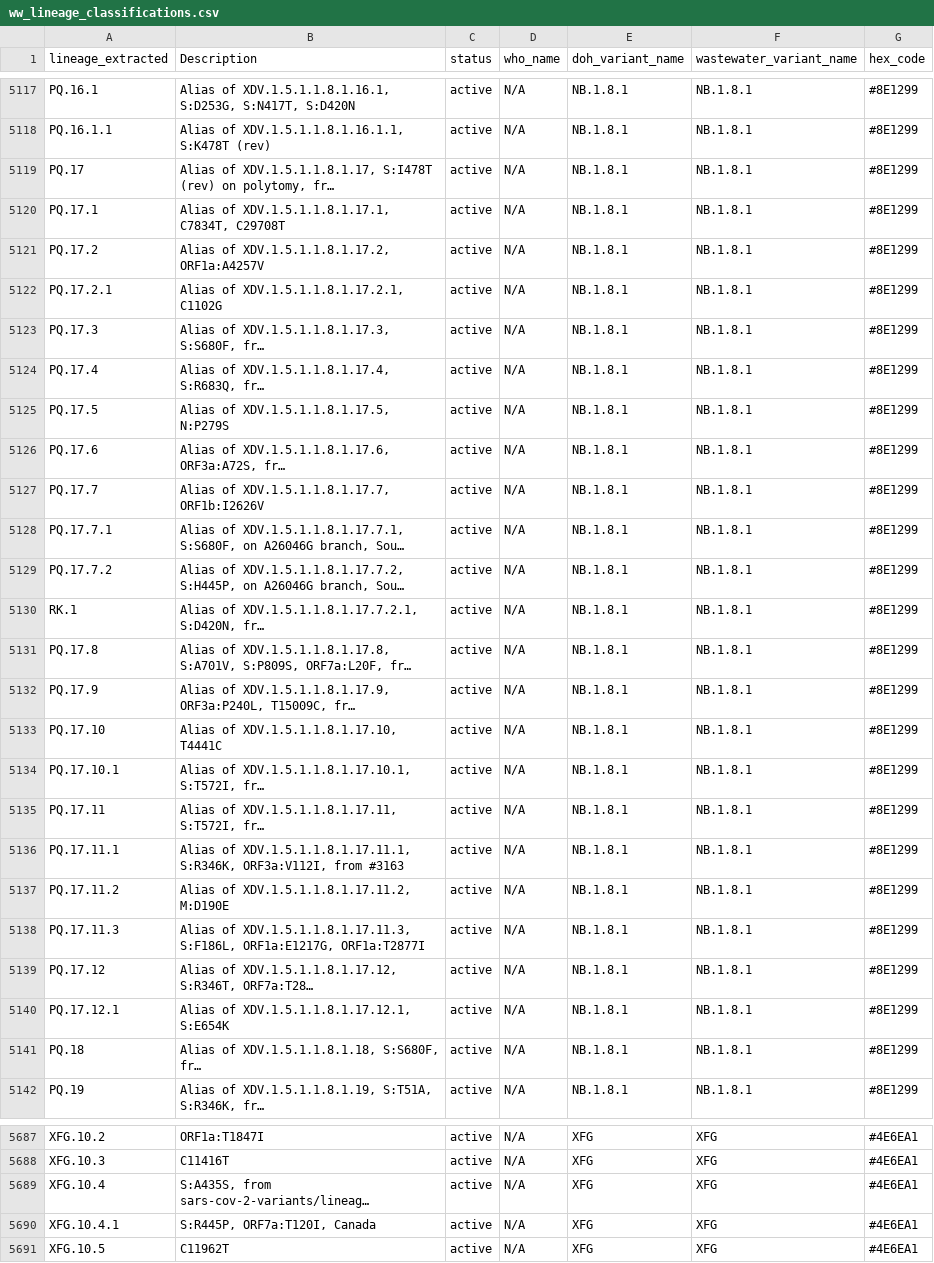
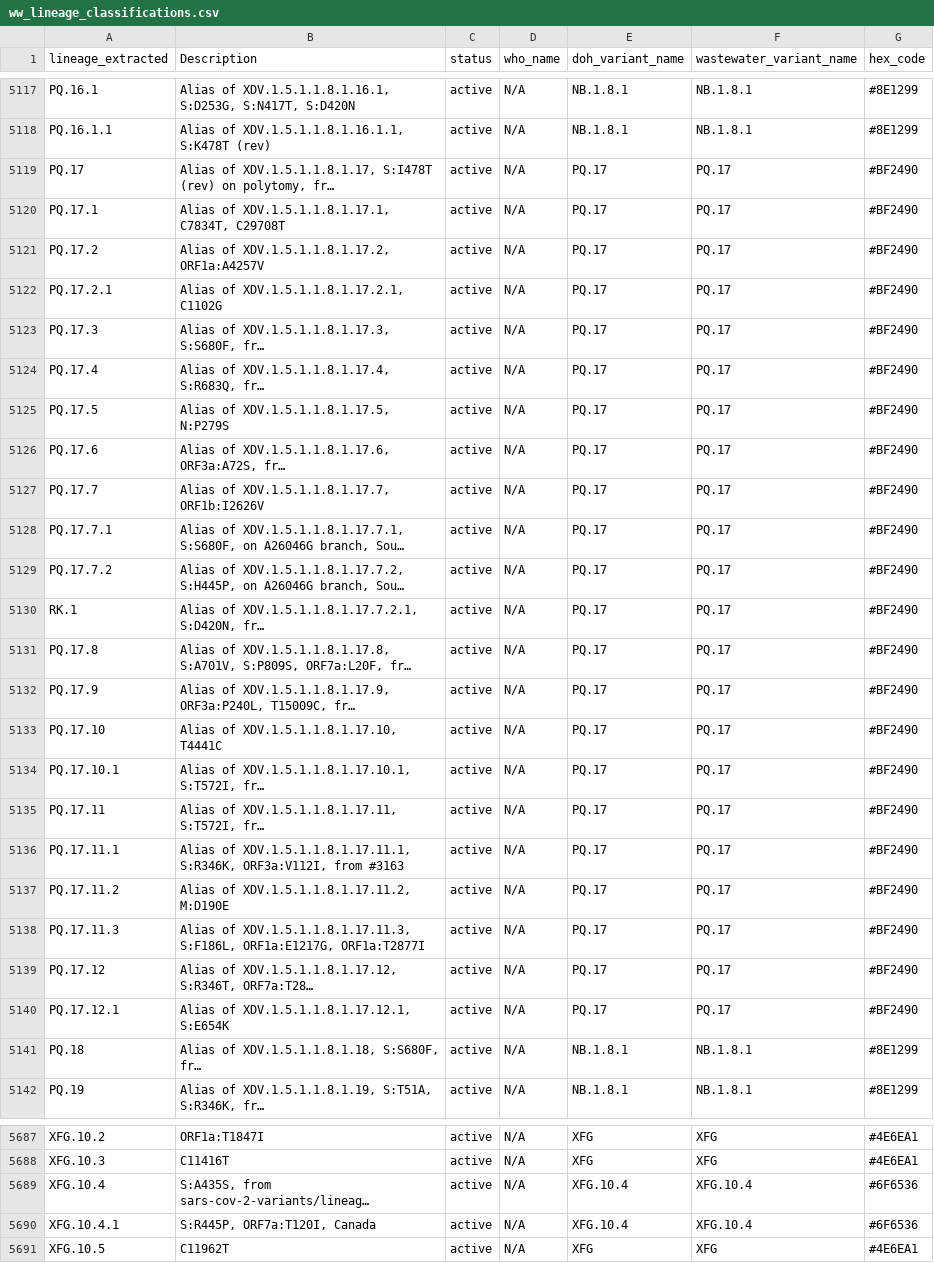
Before and after one commit to NW-PaGe/lineage_classifications, a CSV file: data/ww_lineage_classifications.csv, drawn as a sheet; only a part is shown, gaps mark what is left out; long unchanged cells end in …; the diff covers the shown part only; the diff names each change by its address in the sheet, - before the commit and + after, or states it on an @@ line.

```diff
--- a/data/ww_lineage_classifications.csv
+++ b/data/ww_lineage_classifications.csv
-E5119:E5140 (doh_variant_name): NB.1.8.1
+E5119:E5140 (doh_variant_name): PQ.17
-F5119:F5140 (wastewater_variant_name): NB.1.8.1
+F5119:F5140 (wastewater_variant_name): PQ.17
-G5119:G5140 (hex_code): #8E1299
+G5119:G5140 (hex_code): #BF2490
-E5689:E5690 (doh_variant_name): XFG
+E5689:E5690 (doh_variant_name): XFG.10.4
-F5689:F5690 (wastewater_variant_name): XFG
+F5689:F5690 (wastewater_variant_name): XFG.10.4
-G5689:G5690 (hex_code): #4E6EA1
+G5689:G5690 (hex_code): #6F6536
```
Also changed, not shown: 9 edited cells elsewhere in this file, data/lineage_classifications.csv.
